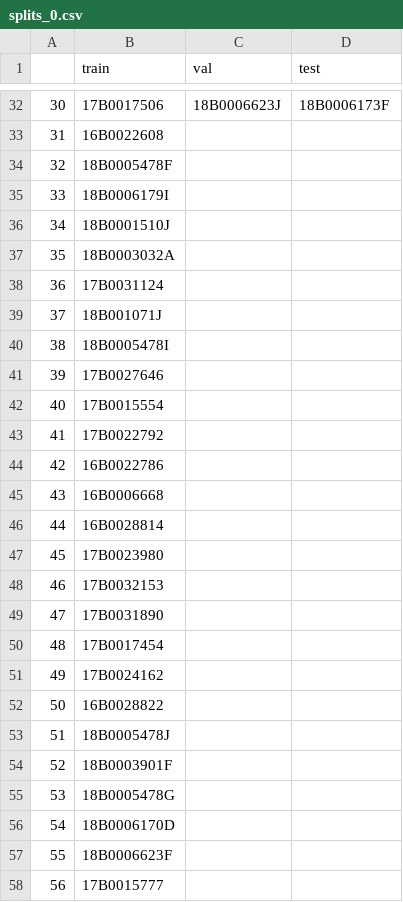
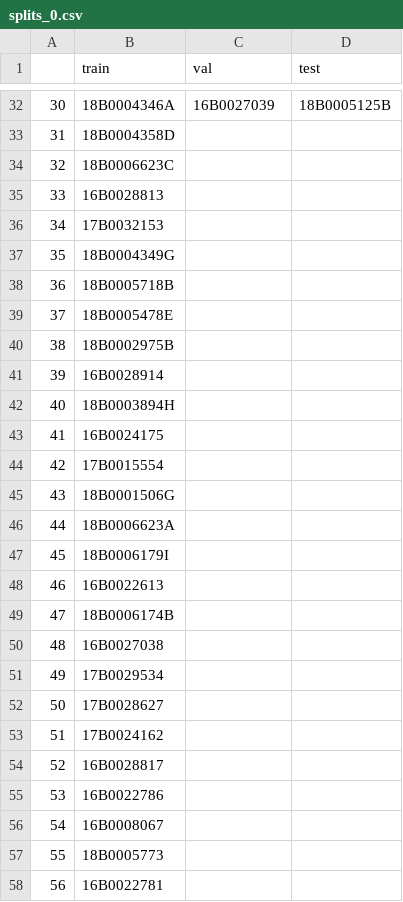
Before and after one commit to leandervaneekelen/emb-augmenter, a CSV file: 3-downstream/splits/sicapv2/splits_0.csv, drawn as a sheet; only a part is shown, gaps mark what is left out; the diff covers the shown part only.

Commit message:
Modified splits to be stratified with class labels

```diff
--- a/3-downstream/splits/sicapv2/splits_0.csv
+++ b/3-downstream/splits/sicapv2/splits_0.csv
@@ -32,27 +32,27 @@
-30,17B0017506,18B0006623J,18B0006173F
-31,16B0022608,,
-32,18B0005478F,,
-33,18B0006179I,,
-34,18B0001510J,,
-35,18B0003032A,,
-36,17B0031124,,
-37,18B001071J,,
-38,18B0005478I,,
-39,17B0027646,,
-40,17B0015554,,
-41,17B0022792,,
-42,16B0022786,,
-43,16B0006668,,
-44,16B0028814,,
-45,17B0023980,,
-46,17B0032153,,
-47,17B0031890,,
-48,17B0017454,,
-49,17B0024162,,
-50,16B0028822,,
-51,18B0005478J,,
-52,18B0003901F,,
-53,18B0005478G,,
-54,18B0006170D,,
-55,18B0006623F,,
-56,17B0015777,,
+30,18B0004346A,16B0027039,18B0005125B
+31,18B0004358D,,
+32,18B0006623C,,
+33,16B0028813,,
+34,17B0032153,,
+35,18B0004349G,,
+36,18B0005718B,,
+37,18B0005478E,,
+38,18B0002975B,,
+39,16B0028914,,
+40,18B0003894H,,
+41,16B0024175,,
+42,17B0015554,,
+43,18B0001506G,,
+44,18B0006623A,,
+45,18B0006179I,,
+46,16B0022613,,
+47,18B0006174B,,
+48,16B0027038,,
+49,17B0029534,,
+50,17B0028627,,
+51,17B0024162,,
+52,16B0028817,,
+53,16B0022786,,
+54,16B0008067,,
+55,18B0005773,,
+56,16B0022781,,
```
Also changed, not shown: 126 edited cells elsewhere in this file, 3-downstream/splits/sicapv2/splits_2.csv, 3-downstream/splits/sicapv2/splits_3.csv, 1 other file.
